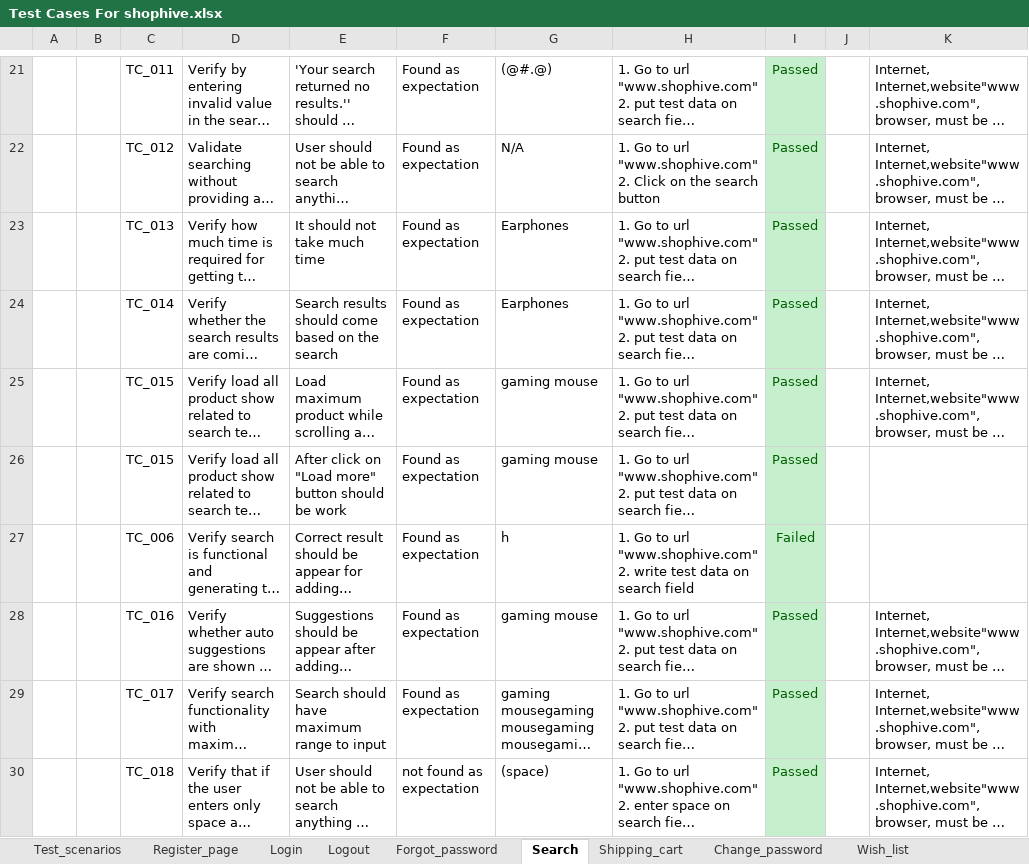
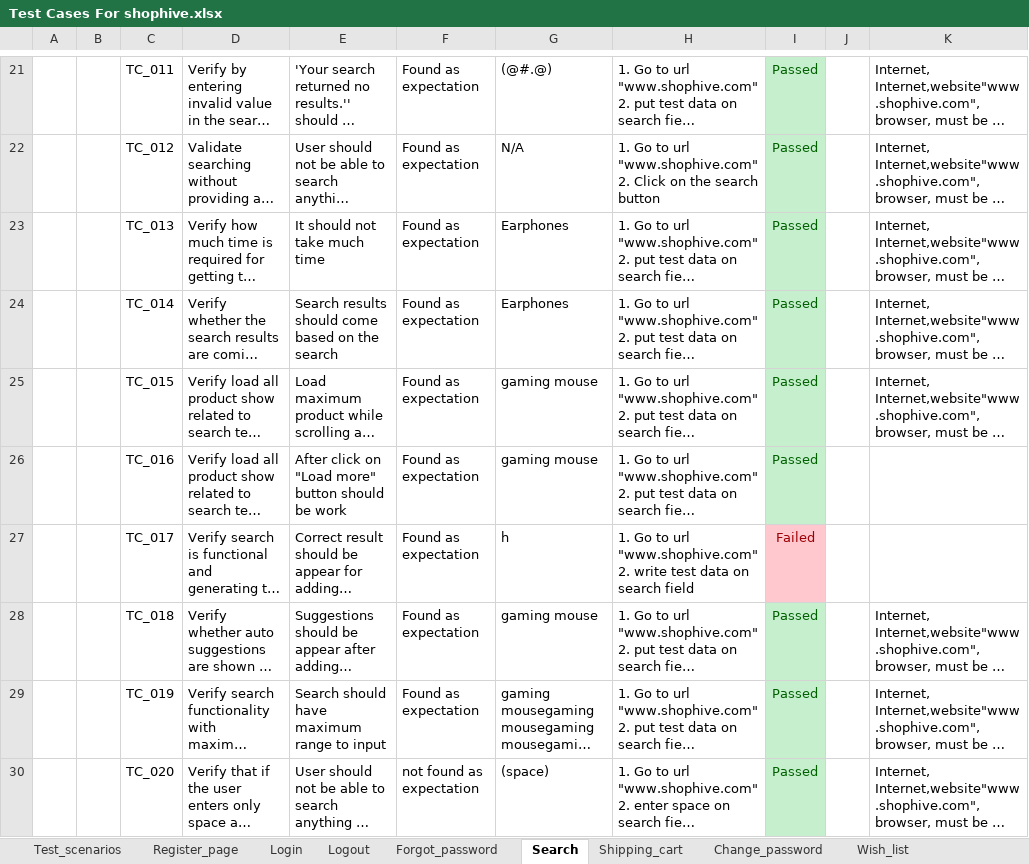
Before and after one commit to ranasalar/Manual-Testing-Project2, an Excel workbook: Test Case/Test Cases For shophive.xlsx, sheet Search, drawn as a sheet; only a part is shown, gaps mark what is left out; long unchanged cells end in …; values as stored, in another font and other column widths than the file's, no borders; the diff names each change by its address in the sheet, - before the commit and + after, or states it on an @@ line.

```diff
--- a/Test Case/Test Cases For shophive.xlsx (sheet Search)
+++ b/Test Case/Test Cases For shophive.xlsx (sheet Search)
-C26: TC_015
+C26: TC_016
-C27: TC_006
+C27: TC_017
@@ I27 fill: #C6EFCE → #FFC7CE, text colour: #006100 → #9C0006 @@
-C28: TC_016
+C28: TC_018
-C29: TC_017
+C29: TC_019
-C30: TC_018
+C30: TC_020
```
Also changed, not shown: sheet Shipping_cart, sheet Change_password, sheet Forgot_password, sheet Wish_list, sheet Test_scenarios.
